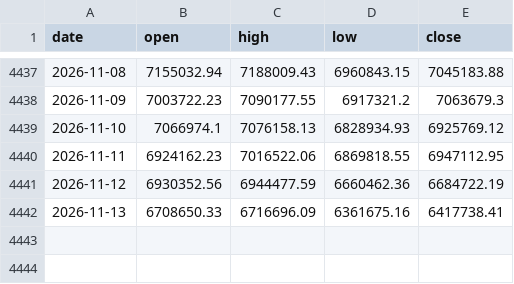
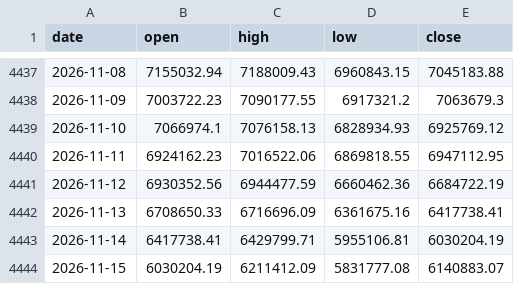
Before and after one commit to rangragstudio/MCXX-, a CSV file: data/BTC.csv, drawn as a sheet; only a part is shown, gaps mark what is left out; the diff names each change by its address in the sheet, - before the commit and + after, or states it on an @@ line.

```diff
--- a/data/BTC.csv
+++ b/data/BTC.csv
+row 4443: 2026-11-14 | 6417738.41 | 6429799.71 | 5955106.81 | 6030204.19
+row 4444: 2026-11-15 | 6030204.19 | 6211412.09 | 5831777.08 | 6140883.07
```
Also changed, not shown: data/SILVER100.csv, 3 other files.
